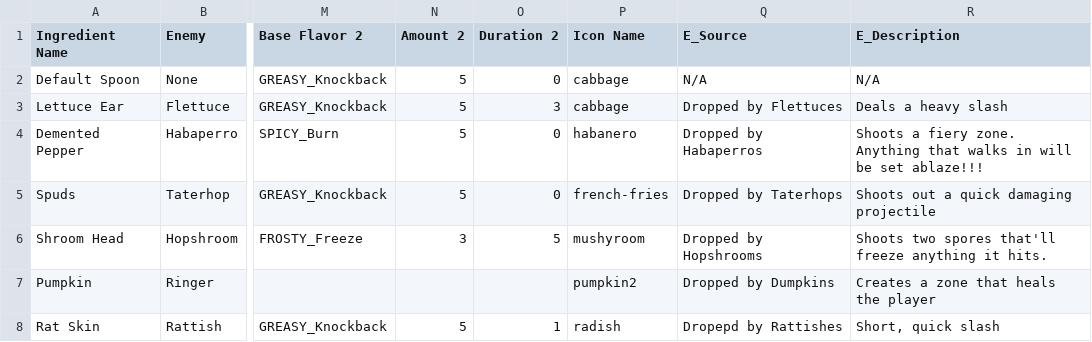
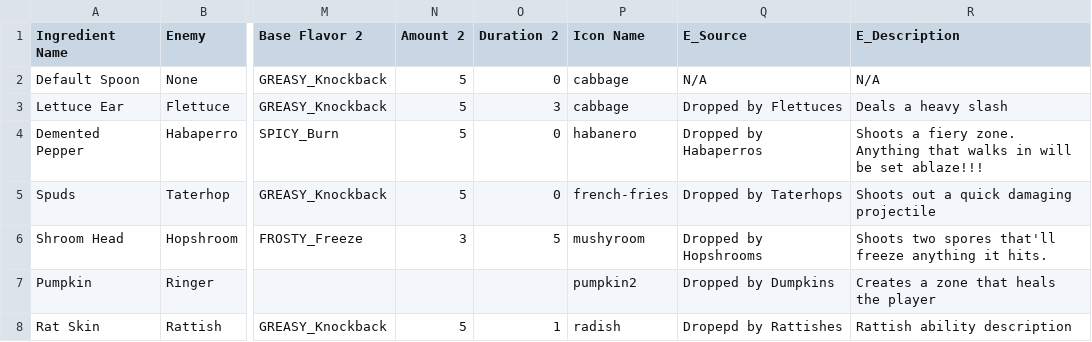
Before and after one commit to proudnhello/SouperHero, a CSV file: Assets/Resources/CSVs/Ability Ingredients.csv, drawn as a sheet; only a part is shown, gaps mark what is left out; the diff names each change by its address in the sheet, - before the commit and + after, or states it on an @@ line.

Commit message:
Trying to fix broken rattish localization, working on generating new ability ingredients from csv

```diff
--- a/Assets/Resources/CSVs/Ability Ingredients.csv
+++ b/Assets/Resources/CSVs/Ability Ingredients.csv
-R8 (E_Description): Short, quick slash
+R8 (E_Description): Rattish ability description
```
Also changed, not shown: 3 other files.
